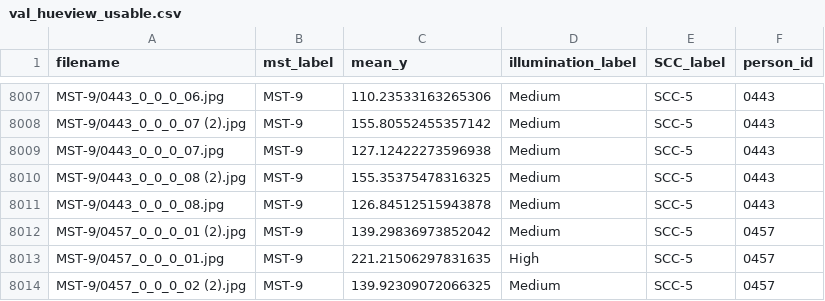
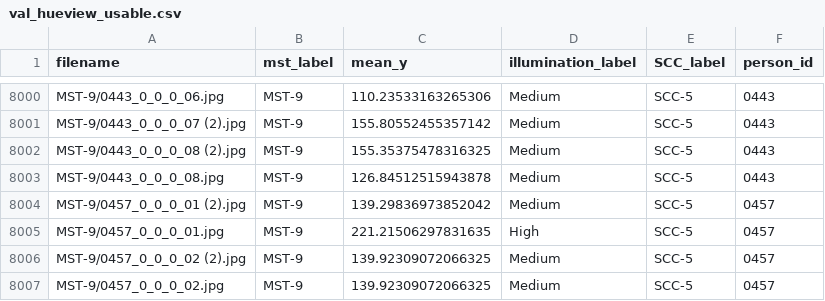
Before and after one commit to jen-0415/HueView-tool, a CSV file: ml_pipeline/data/processed/val_hueview_usable.csv, drawn as a sheet; only a part is shown, gaps mark what is left out; the shorter side is filled out with more unchanged rows; removed rows and columns are numbered as before the commit, all else as after; the diff covers the shown part only; the diff names each change by its address in the sheet, - before the commit and + after, or states it on an @@ line.

```diff
--- a/ml_pipeline/data/processed/val_hueview_usable.csv
+++ b/ml_pipeline/data/processed/val_hueview_usable.csv
-row 8009: MST-9/0443_0_0_0_07.jpg | MST-9 | 127.12422273596938 | Medium | SCC-5 | 0443
```
Also changed, not shown: 2 added rows and 9 removed rows elsewhere in this file, ml_pipeline/data/processed/test_hueview_usable.csv, 1 other file.
